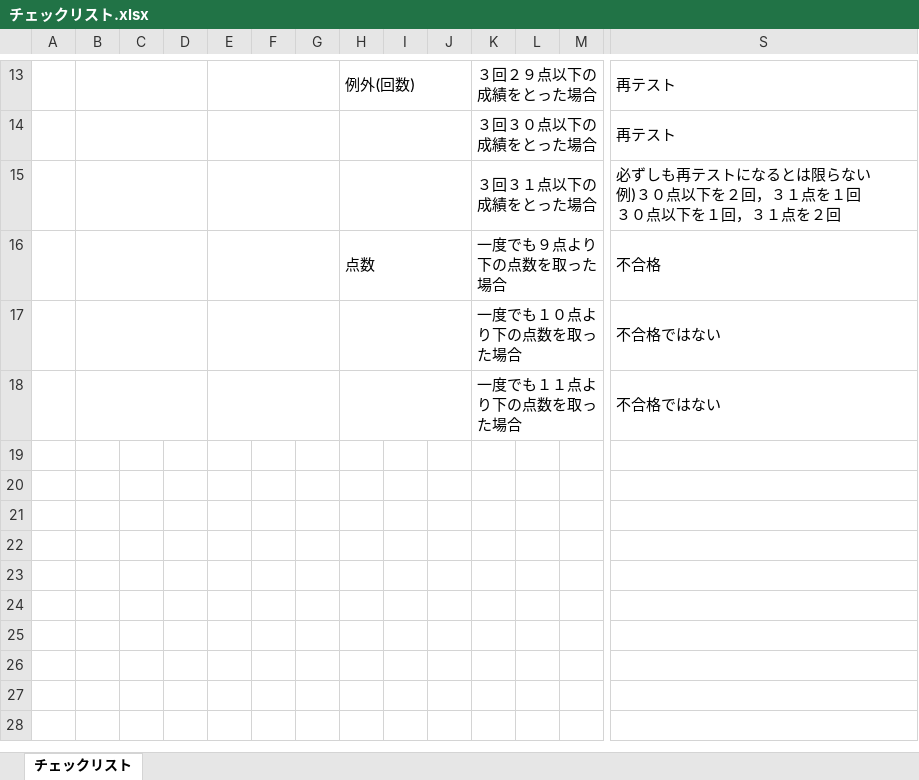
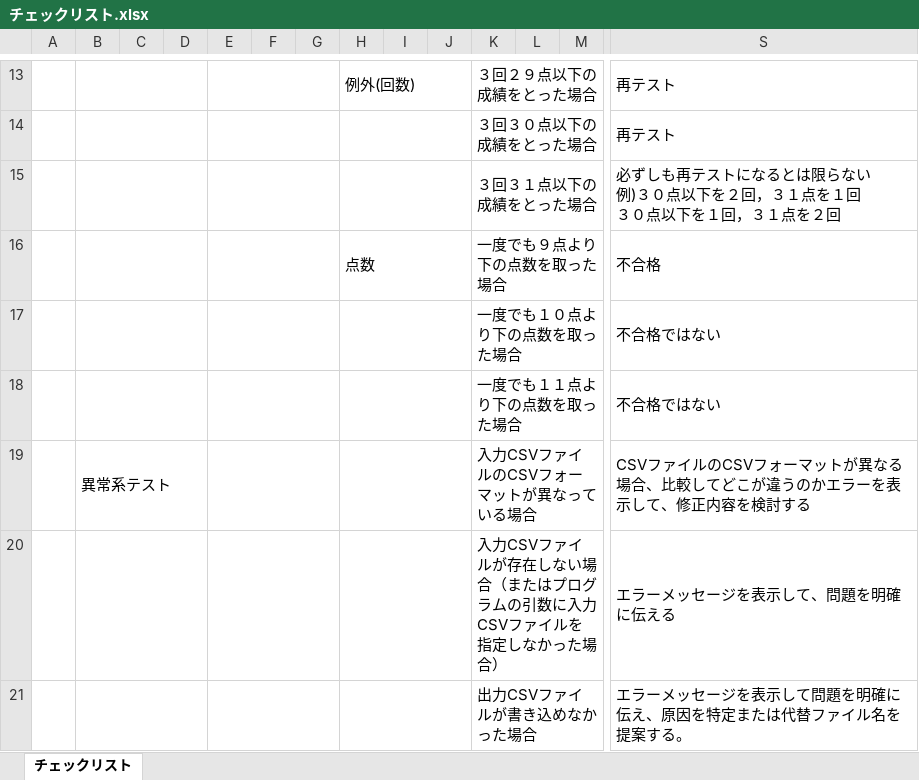
Before and after one commit to jimmy-jimmy117/Develop_Test, an Excel workbook: チェックリスト.xlsx, sheet チェックリスト, drawn as a sheet; only a part is shown, gaps mark what is left out; values as stored, in another font and other column widths than the file's, no borders; rows hold the shown columns only; the diff names each change by its address in the sheet, - before the commit and + after, or states it on an @@ line.

Commit message:
異常系テストまで完了

```diff
--- a/チェックリスト.xlsx (sheet チェックリスト)
+++ b/チェックリスト.xlsx (sheet チェックリスト)
+row 19:  | 異常系テスト |  |  |  |  |  |  |  |  | 入力CSVファイルのCSVフォーマットが異なっている場合 |  |  | CSVファイルのCSVフォーマットが異なる場合、比較してどこが違うのかエラーを表示して、修正内容を検討する
+row 20:  |  |  |  |  |  |  |  |  |  | 入力CSVファイルが存在しない場合（またはプログラムの引数に入力CSVファイルを指定しなかった場合） |  |  | エラーメッセージを表示して、問題を明確に伝える
+row 21:  |  |  |  |  |  |  |  |  |  | 出力CSVファイルが書き込めなかった場合 |  |  | エラーメッセージを表示して問題を明確に伝え、原因を特定または代替ファイル名を提案する。
```
Also changed, not shown: 1 other file.
